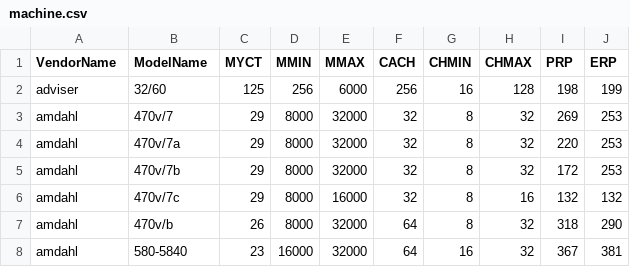
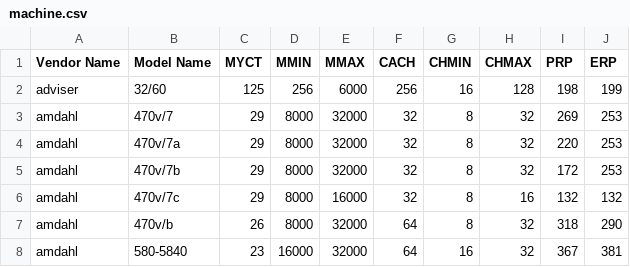
Before and after one commit to darkepacific/AAI-500-FinalTeamProject, a CSV file: machine.csv, drawn as a sheet; only a part is shown.

Commit message:
Updated csv column names, cleaned up code, added more observations

```diff
--- a/machine.csv
+++ b/machine.csv
@@ -1,2 +1,2 @@
-VendorName,ModelName,MYCT,MMIN,MMAX,CACH,CHMIN,CHMAX,PRP,ERP
+Vendor Name,Model Name,MYCT,MMIN,MMAX,CACH,CHMIN,CHMAX,PRP,ERP
 adviser,32/60,125,256,6000,256,16,128,198,199
```
Also changed, not shown: 1 other file.
